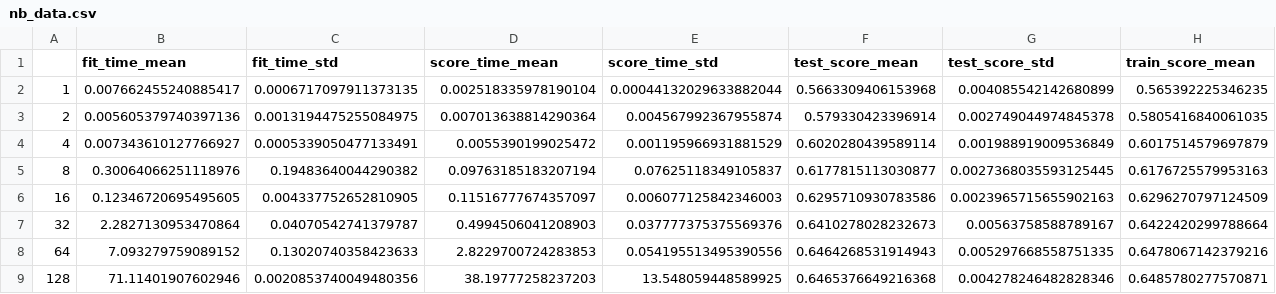
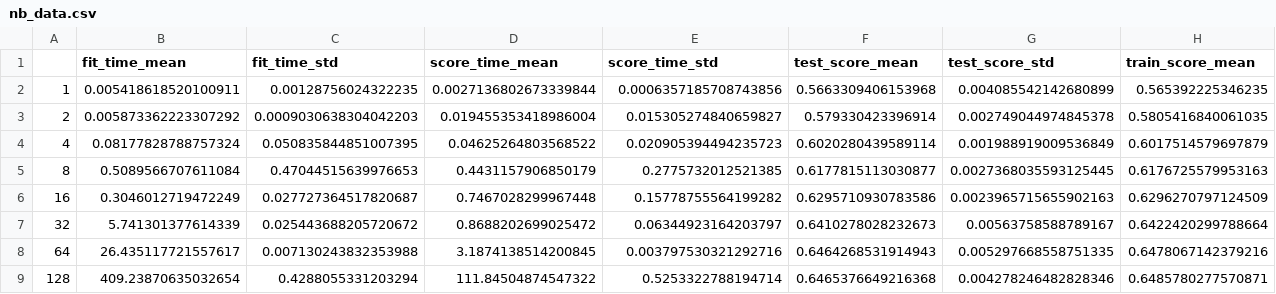
Before and after one commit to nextBillyonair/PGMImageInterpolation, a CSV file: src/nb_data.csv, drawn as a sheet; only a part is shown; the diff names each change by its address in the sheet, - before the commit and + after, or states it on an @@ line.

```diff
--- a/src/nb_data.csv
+++ b/src/nb_data.csv
-B2 (fit_time_mean): 0.007662455240885417
+B2 (fit_time_mean): 0.005418618520100911
-C2 (fit_time_std): 0.0006717097911373135
+C2 (fit_time_std): 0.00128756024322235
-D2 (score_time_mean): 0.002518335978190104
+D2 (score_time_mean): 0.0027136802673339844
-E2 (score_time_std): 0.00044132029633882044
+E2 (score_time_std): 0.0006357185708743856
-B3 (fit_time_mean): 0.005605379740397136
+B3 (fit_time_mean): 0.005873362223307292
-C3 (fit_time_std): 0.0013194475255084975
+C3 (fit_time_std): 0.0009030638304042203
-D3 (score_time_mean): 0.007013638814290364
+D3 (score_time_mean): 0.019455353418986004
-E3 (score_time_std): 0.004567992367955874
+E3 (score_time_std): 0.015305274840659827
-B4 (fit_time_mean): 0.007343610127766927
+B4 (fit_time_mean): 0.08177828788757324
-C4 (fit_time_std): 0.0005339050477133491
+C4 (fit_time_std): 0.050835844851007395
-D4 (score_time_mean): 0.0055390199025472
+D4 (score_time_mean): 0.04625264803568522
-E4 (score_time_std): 0.001195966931881529
+E4 (score_time_std): 0.020905394494235723
-B5 (fit_time_mean): 0.30064066251118976
+B5 (fit_time_mean): 0.5089566707611084
-C5 (fit_time_std): 0.19483640044290382
+C5 (fit_time_std): 0.47044515639976653
-D5 (score_time_mean): 0.09763185183207194
+D5 (score_time_mean): 0.4431157906850179
-E5 (score_time_std): 0.07625118349105837
+E5 (score_time_std): 0.2775732012521385
-B6 (fit_time_mean): 0.12346720695495605
+B6 (fit_time_mean): 0.3046012719472249
-C6 (fit_time_std): 0.004337752652810905
+C6 (fit_time_std): 0.027727364517820687
-D6 (score_time_mean): 0.11516777674357097
+D6 (score_time_mean): 0.7467028299967448
-E6 (score_time_std): 0.006077125842346003
+E6 (score_time_std): 0.15778755564199282
-B7 (fit_time_mean): 2.2827130953470864
+B7 (fit_time_mean): 5.741301377614339
-C7 (fit_time_std): 0.04070542741379787
+C7 (fit_time_std): 0.025443688205720672
-D7 (score_time_mean): 0.4994506041208903
+D7 (score_time_mean): 0.8688202699025472
-E7 (score_time_std): 0.037777375375569376
+E7 (score_time_std): 0.06344923164203797
-B8 (fit_time_mean): 7.093279759089152
+B8 (fit_time_mean): 26.435117721557617
-C8 (fit_time_std): 0.13020740358423633
+C8 (fit_time_std): 0.007130243832353988
-D8 (score_time_mean): 2.8229700724283853
+D8 (score_time_mean): 3.1874138514200845
-E8 (score_time_std): 0.054195513495390556
+E8 (score_time_std): 0.003797530321292716
-B9 (fit_time_mean): 71.11401907602946
+B9 (fit_time_mean): 409.23870635032654
-C9 (fit_time_std): 0.0020853740049480356
+C9 (fit_time_std): 0.4288055331203294
-D9 (score_time_mean): 38.19777258237203
+D9 (score_time_mean): 111.84504874547322
-E9 (score_time_std): 13.548059448589925
+E9 (score_time_std): 0.5253322788194714
```
Also changed, not shown: src/lr_data.csv, 11 other files.
